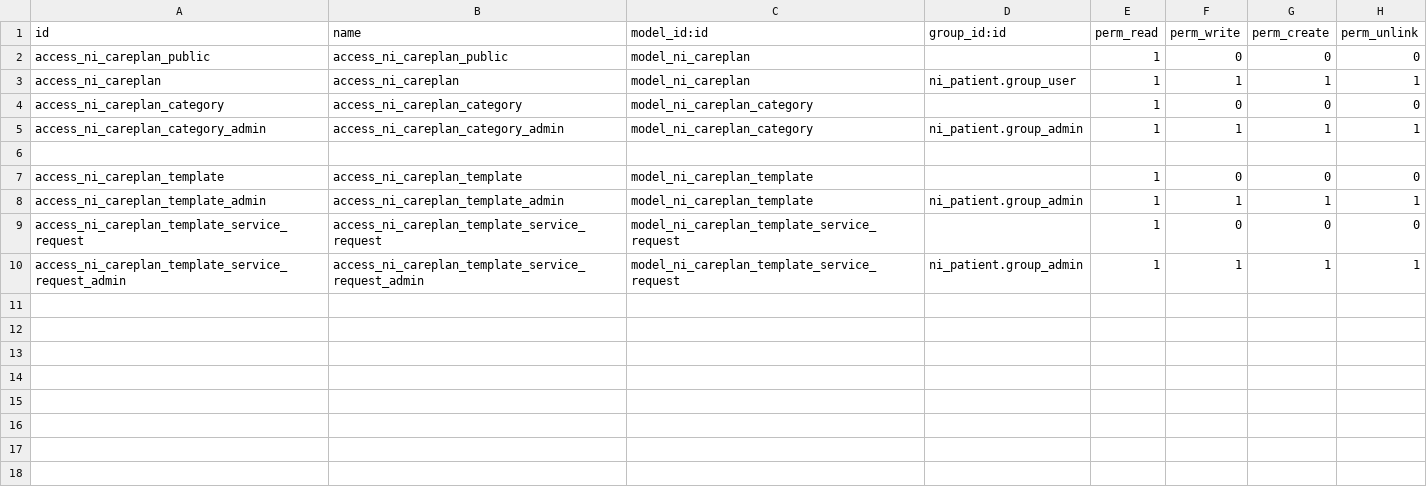
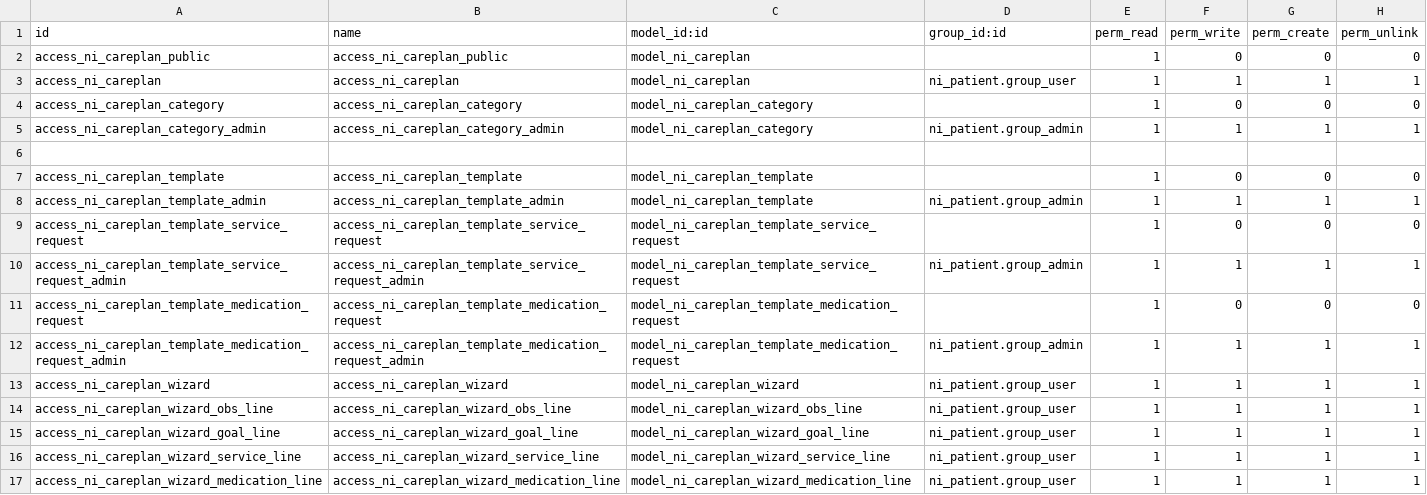
Before and after one commit to nirun-life/nirun, a CSV file: ni_careplan/security/ir.model.access.csv, drawn as a sheet; the diff names each change by its address in the sheet, - before the commit and + after, or states it on an @@ line.

Commit message:
[IMP] ni_careplan: add step-by-step careplan creation wizard
- Wizard guides users through 5 steps: diagnosis & template selection,
  evident observations, goals, interventions, and confirmation
- Careplan template extended with observation types, default medications
  (with dosage via ni.medication.abstract), and medication dosage presets
- New action_new_careplan on patient, encounter and condition opens the
  wizard instead of a blank form; Diagnosis.action_new_careplan replaced
  with wizard flow
- Goal, service request and medication wizard lines are user-editable and
  addable; goal targets pre-filled using same logic as _onchange_code_id
- External tree + kanban views for all line models enable automatic
  mobile/desktop view switching
- Step progress shown via statusbar widget in wizard header

```diff
--- a/ni_careplan/security/ir.model.access.csv
+++ b/ni_careplan/security/ir.model.access.csv
+row 11: access_ni_careplan_template_medication_request | access_ni_careplan_template_medication_request | model_ni_careplan_template_medication_request |  | 1 | 0 | 0 | 0
+row 12: access_ni_careplan_template_medication_request_admin | access_ni_careplan_template_medication_request_admin | model_ni_careplan_template_medication_request | ni_patient.group_admin | 1 | 1 | 1 | 1
+row 13: access_ni_careplan_wizard | access_ni_careplan_wizard | model_ni_careplan_wizard | ni_patient.group_user | 1 | 1 | 1 | 1
+row 14: access_ni_careplan_wizard_obs_line | access_ni_careplan_wizard_obs_line | model_ni_careplan_wizard_obs_line | ni_patient.group_user | 1 | 1 | 1 | 1
+row 15: access_ni_careplan_wizard_goal_line | access_ni_careplan_wizard_goal_line | model_ni_careplan_wizard_goal_line | ni_patient.group_user | 1 | 1 | 1 | 1
+row 16: access_ni_careplan_wizard_service_line | access_ni_careplan_wizard_service_line | model_ni_careplan_wizard_service_line | ni_patient.group_user | 1 | 1 | 1 | 1
+row 17: access_ni_careplan_wizard_medication_line | access_ni_careplan_wizard_medication_line | model_ni_careplan_wizard_medication_line | ni_patient.group_user | 1 | 1 | 1 | 1
```
Also changed, not shown: 15 other files.
